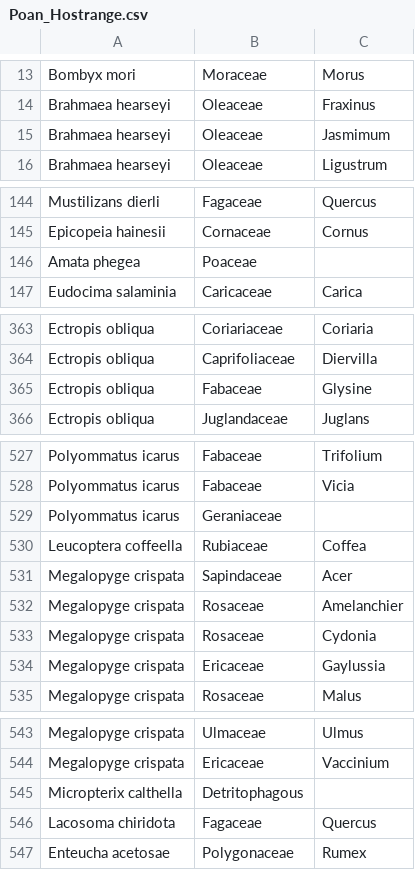
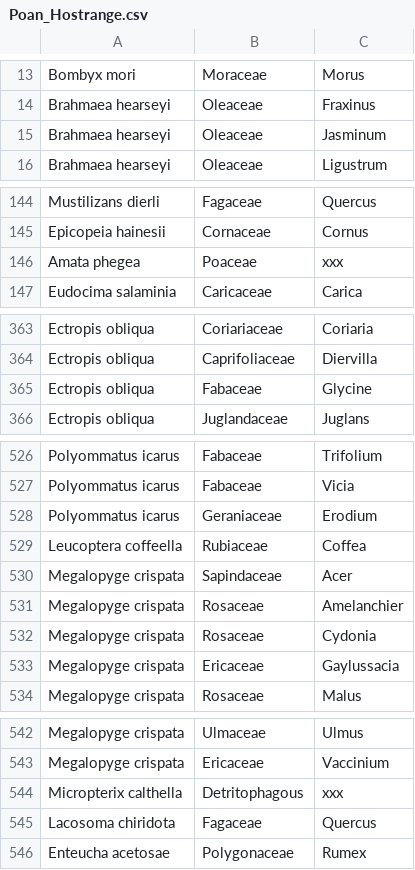
Before and after one commit to lmcai/day_and_night_moths, a CSV file: 1_Host_range_PD/Poan_Hostrange.csv, drawn as a sheet; only a part is shown, gaps mark what is left out; the diff covers the shown part only.

```diff
--- a/1_Host_range_PD/Poan_Hostrange.csv
+++ b/1_Host_range_PD/Poan_Hostrange.csv
@@ -14,3 +14,3 @@ Bombyx mori,Moraceae,Morus
 Brahmaea hearseyi,Oleaceae,Fraxinus
-Brahmaea hearseyi,Oleaceae,Jasmimum
+Brahmaea hearseyi,Oleaceae,Jasminum
 Brahmaea hearseyi,Oleaceae,Ligustrum
@@ -145,3 +145,3 @@ Mustilizans dierli,Fagaceae,Quercus
 Epicopeia hainesii,Cornaceae,Cornus
-Amata phegea,Poaceae,
+Amata phegea,Poaceae,xxx
 Eudocima salaminia,Caricaceae,Carica
@@ -364,3 +364,3 @@ Ectropis obliqua,Coriariaceae,Coriaria
 Ectropis obliqua,Caprifoliaceae,Diervilla
-Ectropis obliqua,Fabaceae,Glysine
+Ectropis obliqua,Fabaceae,Glycine
 Ectropis obliqua,Juglandaceae,Juglans
@@ -528,3 +527,3 @@ Polyommatus icarus,Fabaceae,Trifolium
 Polyommatus icarus,Fabaceae,Vicia
-Polyommatus icarus,Geraniaceae,
+Polyommatus icarus,Geraniaceae,Erodium
 Leucoptera coffeella,Rubiaceae,Coffea
@@ -533,3 +532,3 @@ Megalopyge crispata,Rosaceae,Amelanchier
 Megalopyge crispata,Rosaceae,Cydonia
-Megalopyge crispata,Ericaceae,Gaylussia
+Megalopyge crispata,Ericaceae,Gaylussacia
 Megalopyge crispata,Rosaceae,Malus
@@ -544,3 +543,3 @@ Megalopyge crispata,Ulmaceae,Ulmus
 Megalopyge crispata,Ericaceae,Vaccinium
-Micropterix calthella,Detritophagous,
+Micropterix calthella,Detritophagous,xxx
 Lacosoma chiridota,Fagaceae,Quercus
```
Also changed, not shown: 2 removed rows and 28 edited cells elsewhere in this file, 1_Host_range_PD/HOST_genus_nonredundant_at_genus_level.csv, 20 other files.
